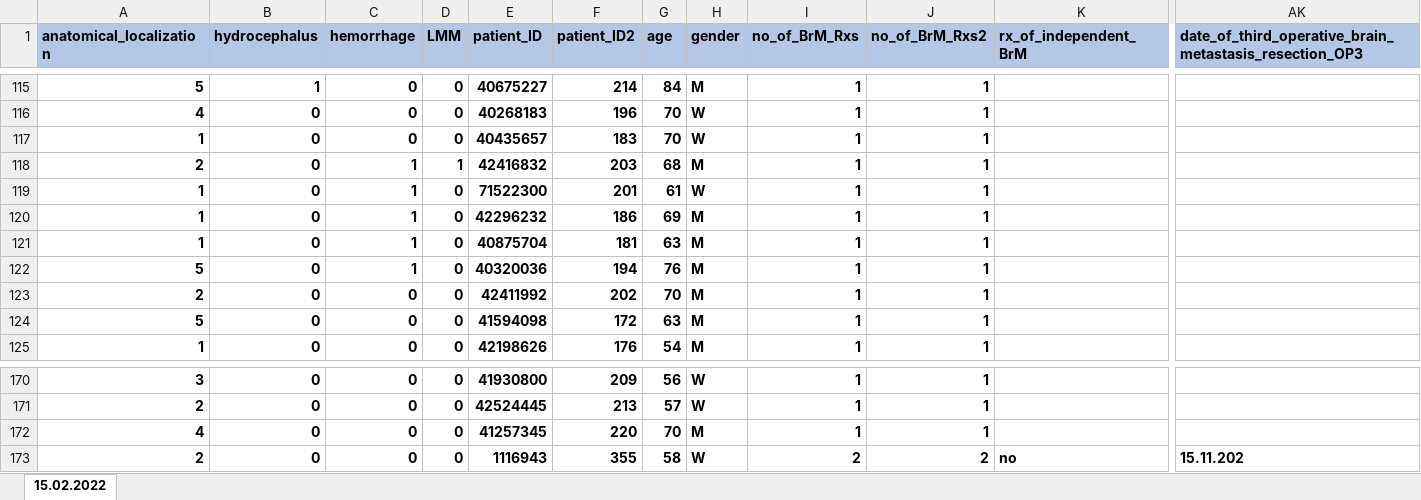
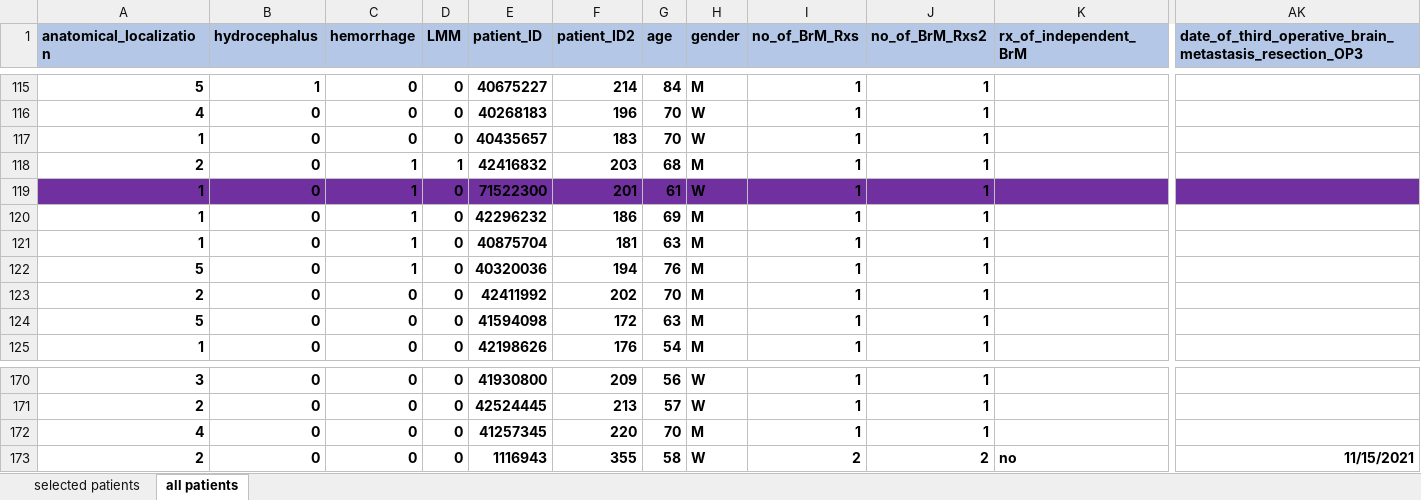
Before and after one commit to dasilew/clinicalNSCLC_1, an Excel workbook: NSCLC22.2.xlsx, sheet all patients, drawn as a sheet; only a part is shown, gaps mark what is left out; values as stored, in another font and other column widths than the file's, no borders; the diff covers the shown part only; the diff names each change by its address in the sheet, - before the commit and + after, or states it on an @@ line.

```diff
--- a/NSCLC22.2.xlsx (sheet all patients)
+++ b/NSCLC22.2.xlsx (sheet all patients)
-sheet tab: 15.02.2022
+sheet tab: all patients
+sheet tab: selected patients
-A119:AK119 fill: none
+A119:AK119 fill: #7030A0
-AK173: 15.11.202
+AK173: 11/15/2021
```
Also changed, not shown: cell formats elsewhere in this sheet, NSCLC22.xlsx.
